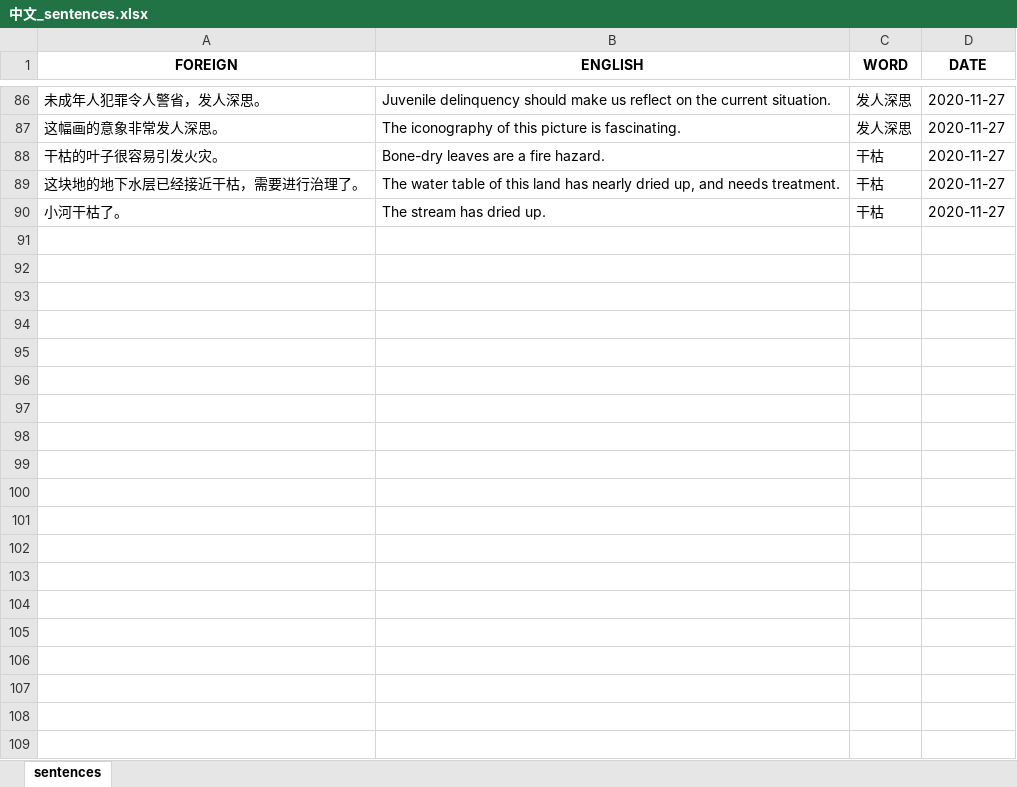
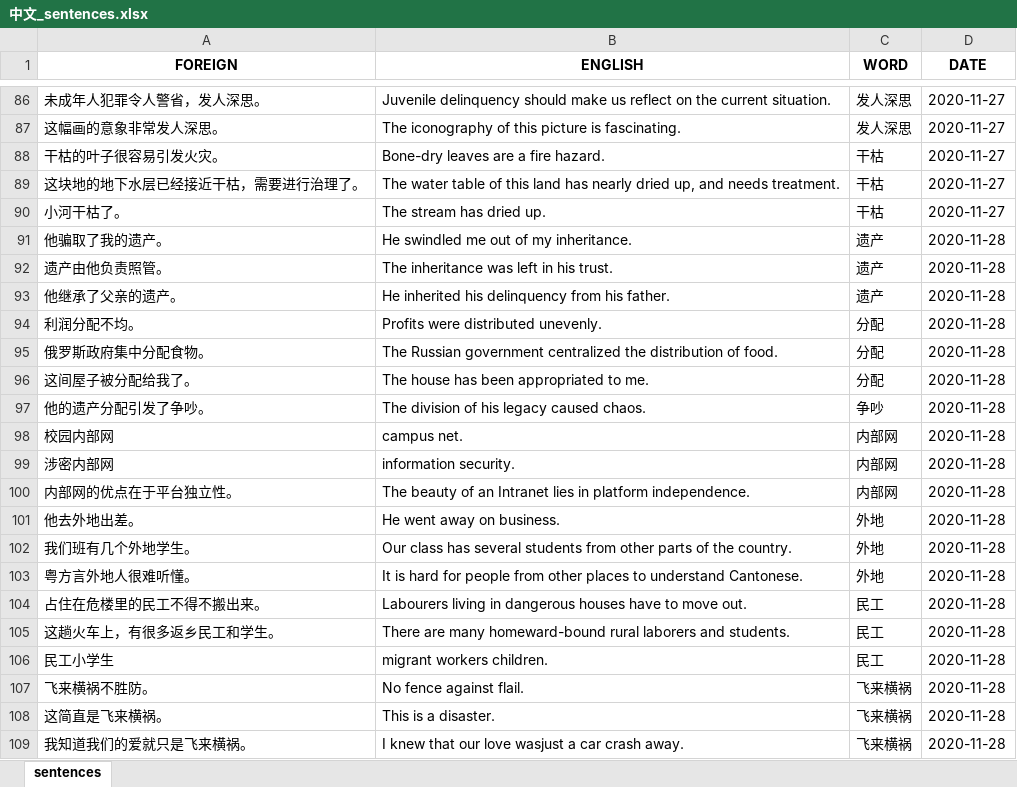
Before and after one commit to mikitz/anki-card-importer, an Excel workbook: Databases/中文_sentences.xlsx, sheet sentences, drawn as a sheet; only a part is shown, gaps mark what is left out; values as stored, in another font and other column widths than the file's, no borders; the diff covers the shown part only; the diff names each change by its address in the sheet, - before the commit and + after, or states it on an @@ line.

Commit message:
appended databases

```diff
--- a/Databases/中文_sentences.xlsx (sheet sentences)
+++ b/Databases/中文_sentences.xlsx (sheet sentences)
+row 91: 他骗取了我的遗产。 | He swindled me out of my inheritance. | 遗产 | 2020-11-28
+row 92: 遗产由他负责照管。 | The inheritance was left in his trust. | 遗产 | 2020-11-28
+row 93: 他继承了父亲的遗产。 | He inherited his delinquency from his father. | 遗产 | 2020-11-28
+row 94: 利润分配不均。 | Profits were distributed unevenly. | 分配 | 2020-11-28
+row 95: 俄罗斯政府集中分配食物。 | The Russian government centralized the distribution of food. | 分配 | 2020-11-28
+row 96: 这间屋子被分配给我了。 | The house has been appropriated to me. | 分配 | 2020-11-28
+row 97: 他的遗产分配引发了争吵。 | The division of his legacy caused chaos. | 争吵 | 2020-11-28
+row 98: 校园内部网 | campus net. | 内部网 | 2020-11-28
+row 99: 涉密内部网 | information security. | 内部网 | 2020-11-28
+row 100: 内部网的优点在于平台独立性。 | The beauty of an Intranet lies in platform independence. | 内部网 | 2020-11-28
+row 101: 他去外地出差。 | He went away on business. | 外地 | 2020-11-28
+row 102: 我们班有几个外地学生。 | Our class has several students from other parts of the country. | 外地 | 2020-11-28
+row 103: 粤方言外地人很难听懂。 | It is hard for people from other places to understand Cantonese. | 外地 | 2020-11-28
+row 104: 占住在危楼里的民工不得不搬出来。 | Labourers living in dangerous houses have to move out. | 民工 | 2020-11-28
+row 105: 这趟火车上，有很多返乡民工和学生。 | There are many homeward-bound rural laborers and students. | 民工 | 2020-11-28
+row 106: 民工小学生 | migrant workers children. | 民工 | 2020-11-28
+row 107: 飞来横祸不胜防。 | No fence against flail. | 飞来横祸 | 2020-11-28
+row 108: 这简直是飞来横祸。 | This is a disaster. | 飞来横祸 | 2020-11-28
+row 109: 我知道我们的爱就只是飞来横祸。 | I knew that our love wasjust a car crash away. | 飞来横祸 | 2020-11-28
```
Also changed, not shown: 12 added rows elsewhere in this sheet, Databases/中文_words.xlsx, Databases/한국어_sentences.xlsx, 4 other files.
